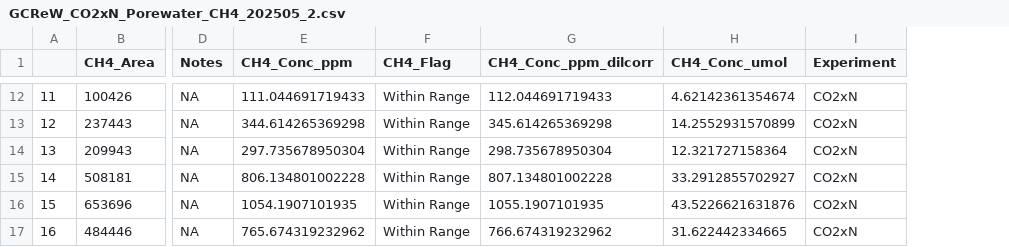
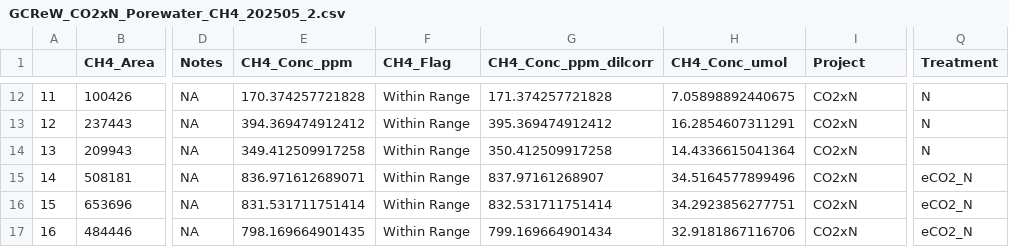
Before and after one commit to wilsonsj100/Testbed-for-Discrete-Data-Codes, a CSV file: CH4/2025/Processed Data/GCReW_CO2xN_Porewater_CH4_202505_2.csv, drawn as a sheet; only a part is shown, gaps mark what is left out; the diff covers the shown part only; the diff names each change by its address in the sheet, - before the commit and + after, or states it on an @@ line.

```diff
--- a/CH4/2025/Processed Data/GCReW_CO2xN_Porewater_CH4_202505_2.csv
+++ b/CH4/2025/Processed Data/GCReW_CO2xN_Porewater_CH4_202505_2.csv
+column Q (Treatment), rows 12-17: N | N | N | eCO2_N | eCO2_N | eCO2_N
-I1: Experiment
+I1: Project
-E12 (CH4_Conc_ppm): 111.044691719433
+E12 (CH4_Conc_ppm): 170.374257721828
-G12 (CH4_Conc_ppm_dilcorr): 112.044691719433
+G12 (CH4_Conc_ppm_dilcorr): 171.374257721828
-H12 (CH4_Conc_umol): 4.62142361354674
+H12 (CH4_Conc_umol): 7.05898892440675
-E13 (CH4_Conc_ppm): 344.614265369298
+E13 (CH4_Conc_ppm): 394.369474912412
-G13 (CH4_Conc_ppm_dilcorr): 345.614265369298
+G13 (CH4_Conc_ppm_dilcorr): 395.369474912412
-H13 (CH4_Conc_umol): 14.2552931570899
+H13 (CH4_Conc_umol): 16.2854607311291
-E14 (CH4_Conc_ppm): 297.735678950304
+E14 (CH4_Conc_ppm): 349.412509917258
-G14 (CH4_Conc_ppm_dilcorr): 298.735678950304
+G14 (CH4_Conc_ppm_dilcorr): 350.412509917258
-H14 (CH4_Conc_umol): 12.321727158364
+H14 (CH4_Conc_umol): 14.4336615041364
-E15 (CH4_Conc_ppm): 806.134801002228
+E15 (CH4_Conc_ppm): 836.971612689071
-G15 (CH4_Conc_ppm_dilcorr): 807.134801002228
+G15 (CH4_Conc_ppm_dilcorr): 837.97161268907
-H15 (CH4_Conc_umol): 33.2912855702927
+H15 (CH4_Conc_umol): 34.5164577899496
-E16 (CH4_Conc_ppm): 1054.1907101935
+E16 (CH4_Conc_ppm): 831.531711751414
-G16 (CH4_Conc_ppm_dilcorr): 1055.1907101935
+G16 (CH4_Conc_ppm_dilcorr): 832.531711751414
-H16 (CH4_Conc_umol): 43.5226621631876
+H16 (CH4_Conc_umol): 34.2923856277751
-E17 (CH4_Conc_ppm): 765.674319232962
+E17 (CH4_Conc_ppm): 798.169664901435
-G17 (CH4_Conc_ppm_dilcorr): 766.674319232962
+G17 (CH4_Conc_ppm_dilcorr): 799.169664901434
-H17 (CH4_Conc_umol): 31.622442334665
+H17 (CH4_Conc_umol): 32.9181867116706
```
Also changed, not shown: 30 edited cells elsewhere in this file, CH4/2025/Processed Data/GCReW_CO2xN_Porewater_CH4_202505_1.csv, CH4/2025/Processed Data/GCReW_CO2xN_Porewater_CH4_202505_3.csv, 4 other files.
